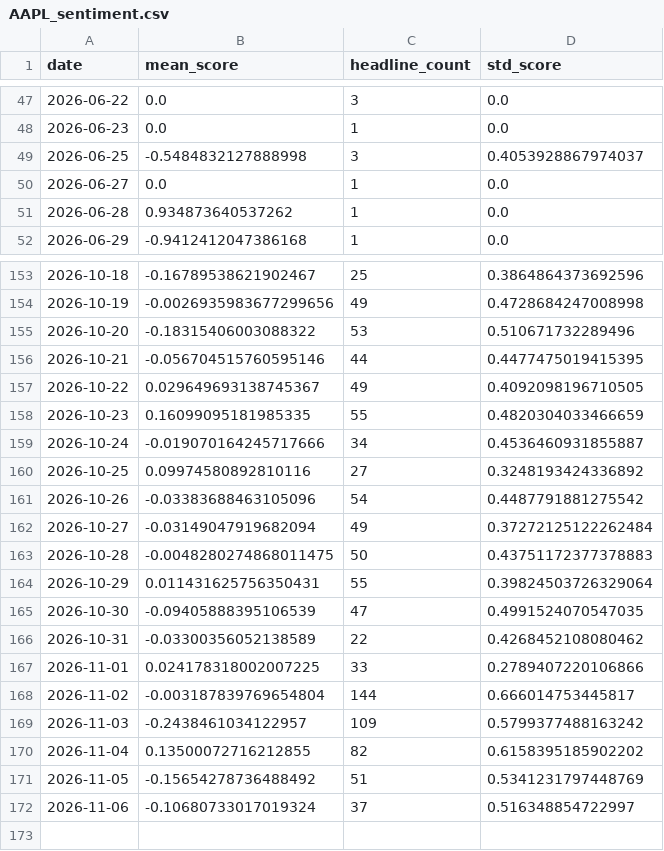
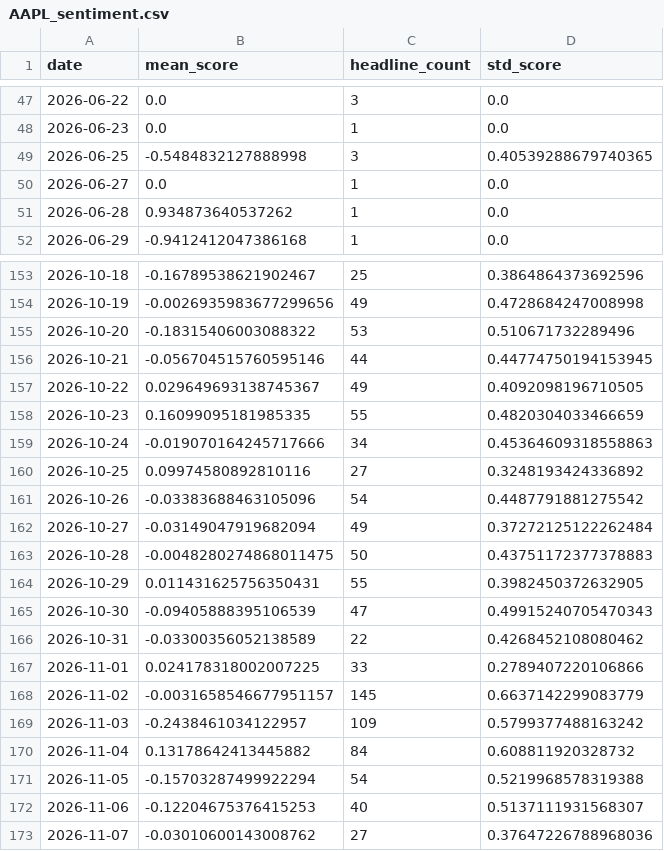
Before and after one commit to aniqamrin/sentiment-harness, a CSV file: data/AAPL_sentiment.csv, drawn as a sheet; only a part is shown, gaps mark what is left out; the diff covers the shown part only.

```diff
--- a/data/AAPL_sentiment.csv
+++ b/data/AAPL_sentiment.csv
@@ -48,3 +48,3 @@ date,mean_score,headline_count,std_score
 2026-06-23,0.0,1,0.0
-2026-06-25,-0.5484832127888998,3,0.4053928867974037
+2026-06-25,-0.5484832127888998,3,0.40539288679740365
 2026-06-27,0.0,1,0.0
@@ -155,6 +155,6 @@ date,mean_score,headline_count,std_score
 2026-10-20,-0.18315406003088322,53,0.510671732289496
-2026-10-21,-0.056704515760595146,44,0.4477475019415395
+2026-10-21,-0.056704515760595146,44,0.44774750194153945
 2026-10-22,0.029649693138745367,49,0.4092098196710505
 2026-10-23,0.16099095181985335,55,0.4820304033466659
-2026-10-24,-0.019070164245717666,34,0.4536460931855887
+2026-10-24,-0.019070164245717666,34,0.45364609318558863
 2026-10-25,0.09974580892810116,27,0.3248193424336892
@@ -163,10 +163,11 @@ date,mean_score,headline_count,std_score
 2026-10-28,-0.0048280274868011475,50,0.43751172377378883
-2026-10-29,0.011431625756350431,55,0.39824503726329064
-2026-10-30,-0.09405888395106539,47,0.4991524070547035
+2026-10-29,0.011431625756350431,55,0.3982450372632905
+2026-10-30,-0.09405888395106539,47,0.49915240705470343
 2026-10-31,-0.03300356052138589,22,0.4268452108080462
 2026-11-01,0.024178318002007225,33,0.2789407220106866
-2026-11-02,-0.003187839769654804,144,0.666014753445817
+2026-11-02,-0.0031658546677951157,145,0.6637142299083779
 2026-11-03,-0.2438461034122957,109,0.5799377488163242
-2026-11-04,0.13500072716212855,82,0.6158395185902202
-2026-11-05,-0.15654278736488492,51,0.5341231797448769
-2026-11-06,-0.10680733017019324,37,0.516348854722997
+2026-11-04,0.13178642413445882,84,0.608811920328732
+2026-11-05,-0.15703287499922294,54,0.5219968578319388
+2026-11-06,-0.12204675376415253,40,0.5137111931568307
+2026-11-07,-0.03010600143008762,27,0.37647226788968036
```
Also changed, not shown: 17 edited cells elsewhere in this file, data/AAPL_headlines_scored.csv.
